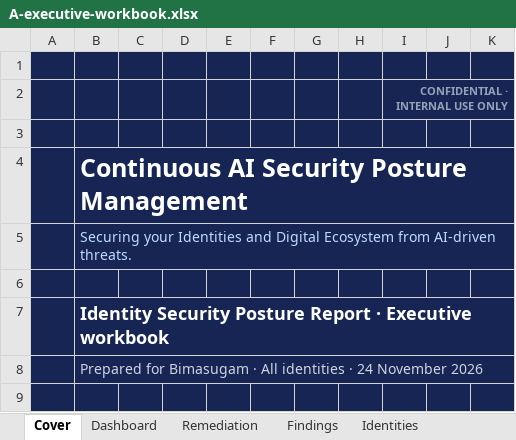
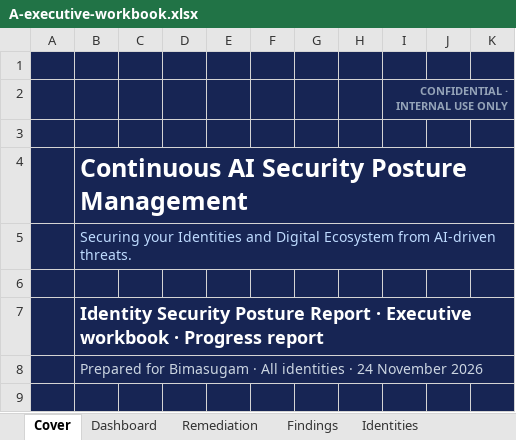
Before and after one commit to supermanvs09/Free, an Excel workbook: docs/report-samples/A-executive-workbook.xlsx, sheet Cover, drawn as a sheet; only a part is shown; values as stored, in another font and other column widths than the file's, no borders; charts and pictures not drawn; the diff names each change by its address in the sheet, - before the commit and + after, or states it on an @@ line.

```diff
--- a/docs/report-samples/A-executive-workbook.xlsx (sheet Cover)
+++ b/docs/report-samples/A-executive-workbook.xlsx (sheet Cover)
-B7: …Executive workbook
+B7: …Executive workbook · Progress report
```
Also changed, not shown: docs/report-samples/C-analyst-model.xlsx, docs/report-samples/Day-one-A-executive-workbook.xlsx, 11 other files.
